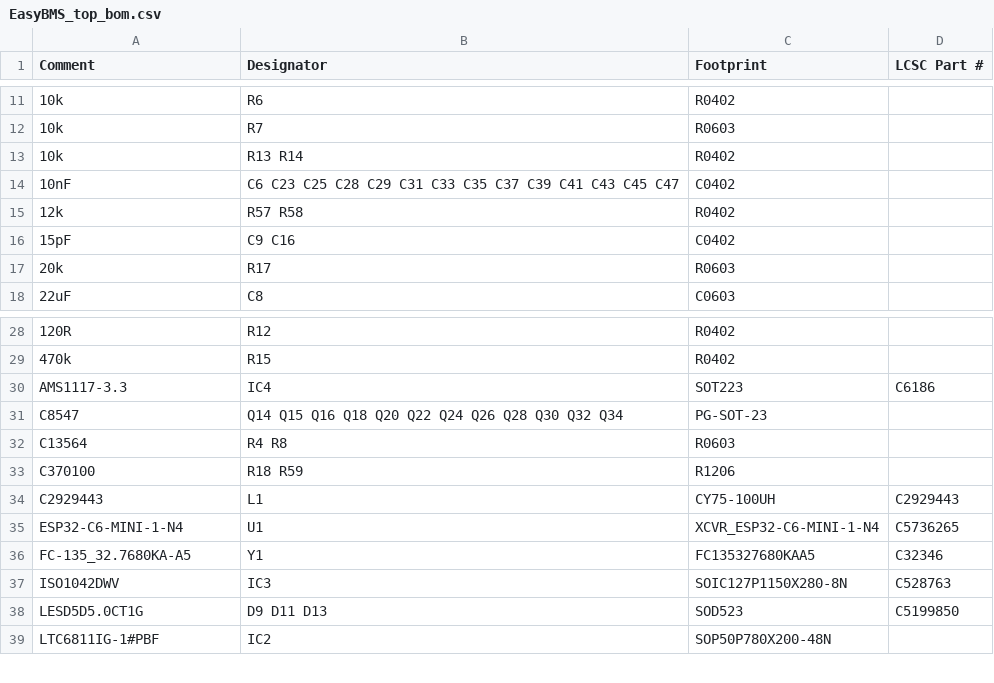
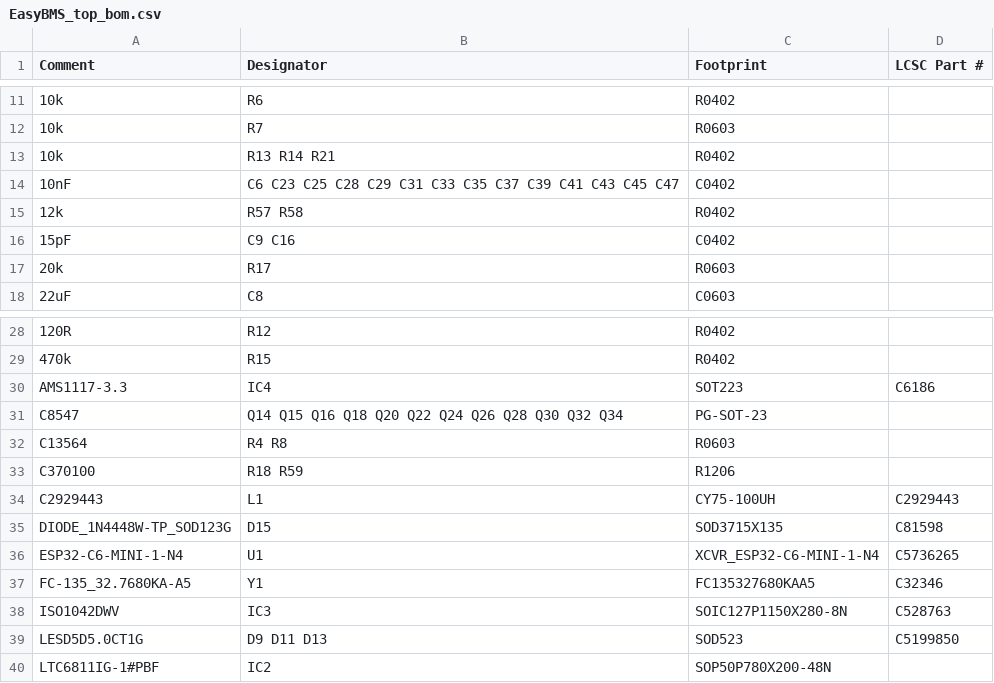
Before and after one commit to SunshadeCorp/EasyBMS_Hardware, a CSV file: MEB-Version(12S&8S)/production/EasyBMS_top_bom.csv, drawn as a sheet; only a part is shown, gaps mark what is left out.

Commit message:
new production data

```diff
--- a/MEB-Version(12S&8S)/production/EasyBMS_top_bom.csv
+++ b/MEB-Version(12S&8S)/production/EasyBMS_top_bom.csv
@@ -12,3 +12,3 @@ Comment,Designator,Footprint,LCSC Part #
 10k,R7,R0603,
-10k,R13 R14,R0402,
+10k,R13 R14 R21,R0402,
 10nF,C6 C23 C25 C28 C29 C31 C33 C35 C37 C39 C41 C43 C45 C47,C0402,
@@ -34,2 +34,3 @@ C370100,R18 R59,R1206,
 C2929443,L1,CY75-100UH,C2929443
+DIODE_1N4448W-TP_SOD123G,D15,SOD3715X135,C81598
 ESP32-C6-MINI-1-N4,U1,XCVR_ESP32-C6-MINI-1-N4,C5736265
```
Also changed, not shown: MEB-Version(12S&8S)/production/EasyBMS_top_cpl.csv, 8 other files.
